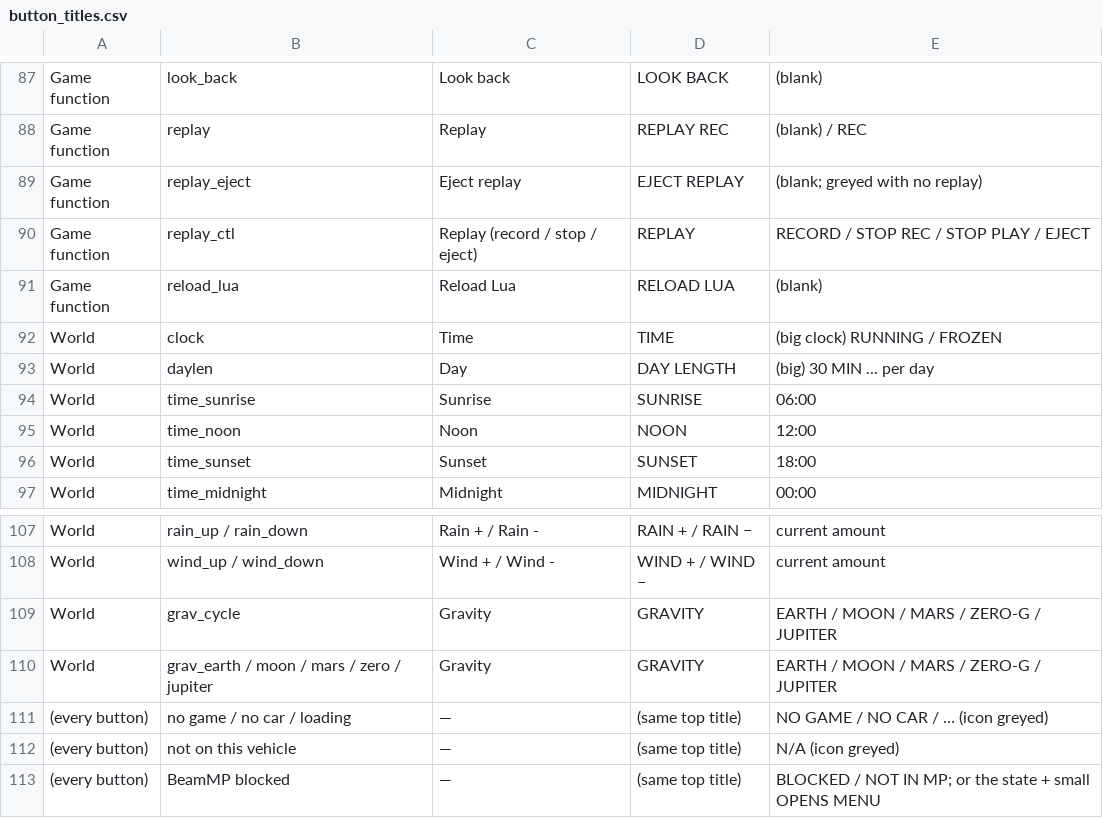
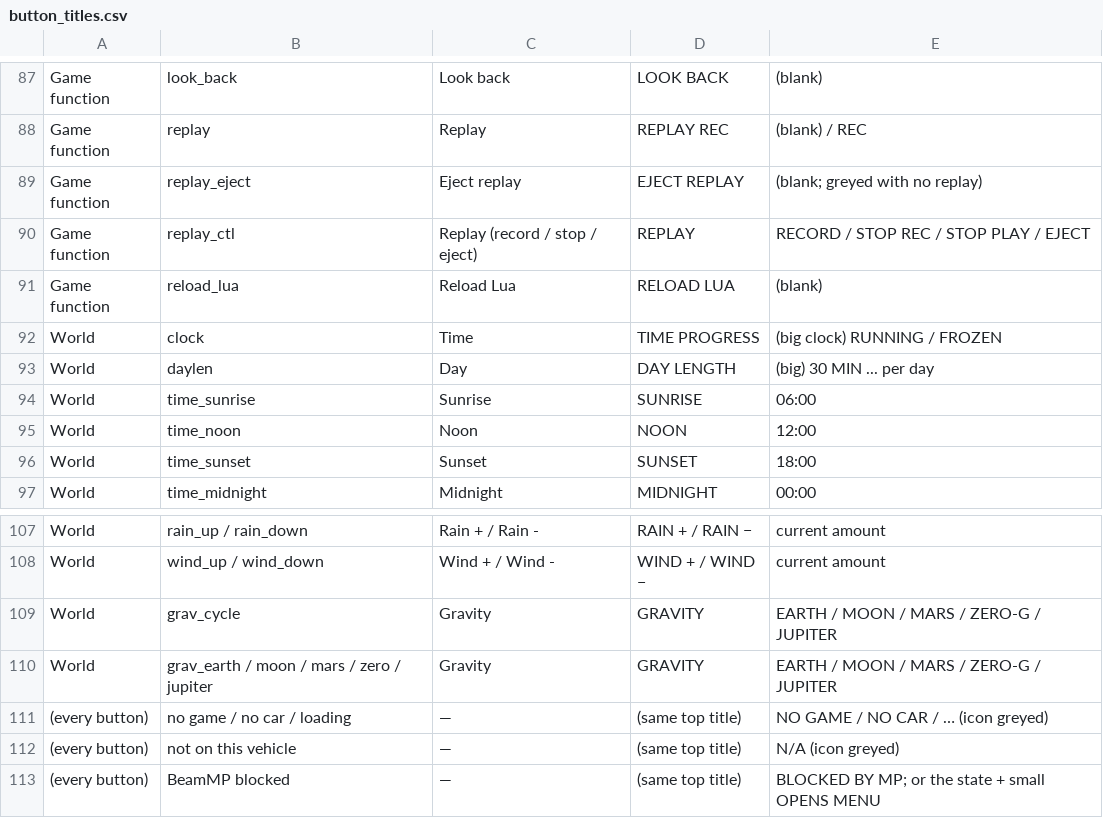
Before and after one commit to yahms/BeamDeckNG, a CSV file: docs/button_titles.csv, drawn as a sheet; only a part is shown, gaps mark what is left out; the diff covers the shown part only.

```diff
--- a/docs/button_titles.csv
+++ b/docs/button_titles.csv
@@ -91,3 +91,3 @@ Game function,replay_ctl,Replay (record / stop / eject),REPLAY,RECORD / STOP REC
 Game function,reload_lua,Reload Lua,RELOAD LUA,(blank)
-World,clock,Time,TIME,(big clock) RUNNING / FROZEN
+World,clock,Time,TIME PROGRESS,(big clock) RUNNING / FROZEN
 World,daylen,Day,DAY LENGTH,(big) 30 MIN ... per day
@@ -112,2 +112,2 @@ World,grav_earth / moon / mars / zero / jupiter,Gravity,GRAVITY,EARTH / MOON / M
 (every button),not on this vehicle,—,(same top title),N/A (icon greyed)
-(every button),BeamMP blocked,—,(same top title),BLOCKED / NOT IN MP; or the state + small OPENS MENU
+(every button),BeamMP blocked,—,(same top title),BLOCKED BY MP; or the state + small OPENS MENU
```
Also changed, not shown: 11 edited cells elsewhere in this file, 5 other files.
